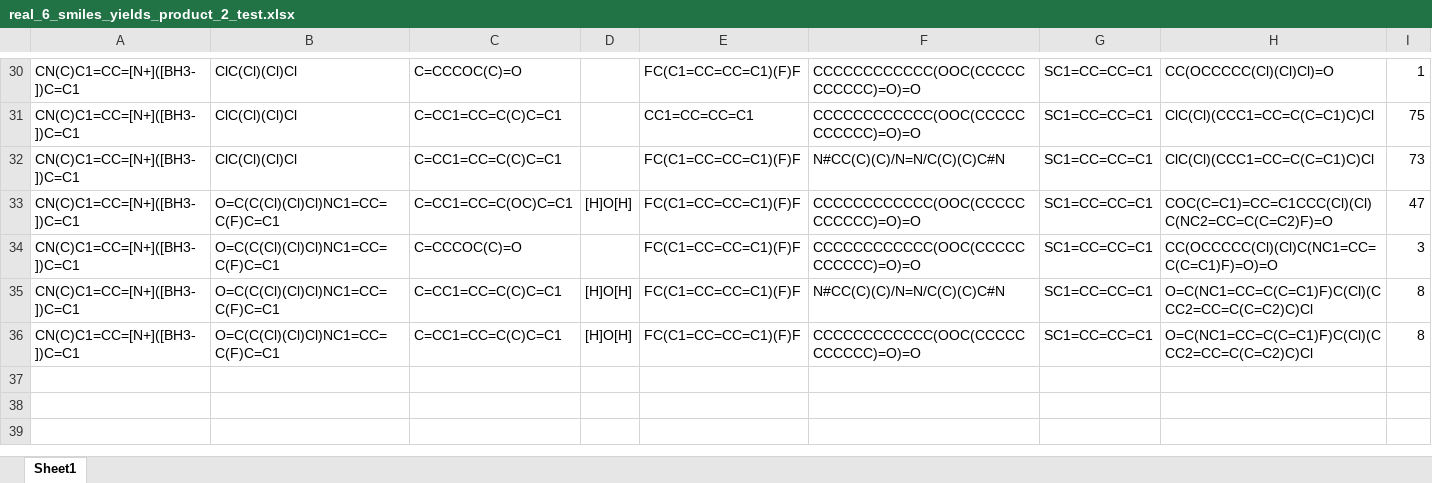
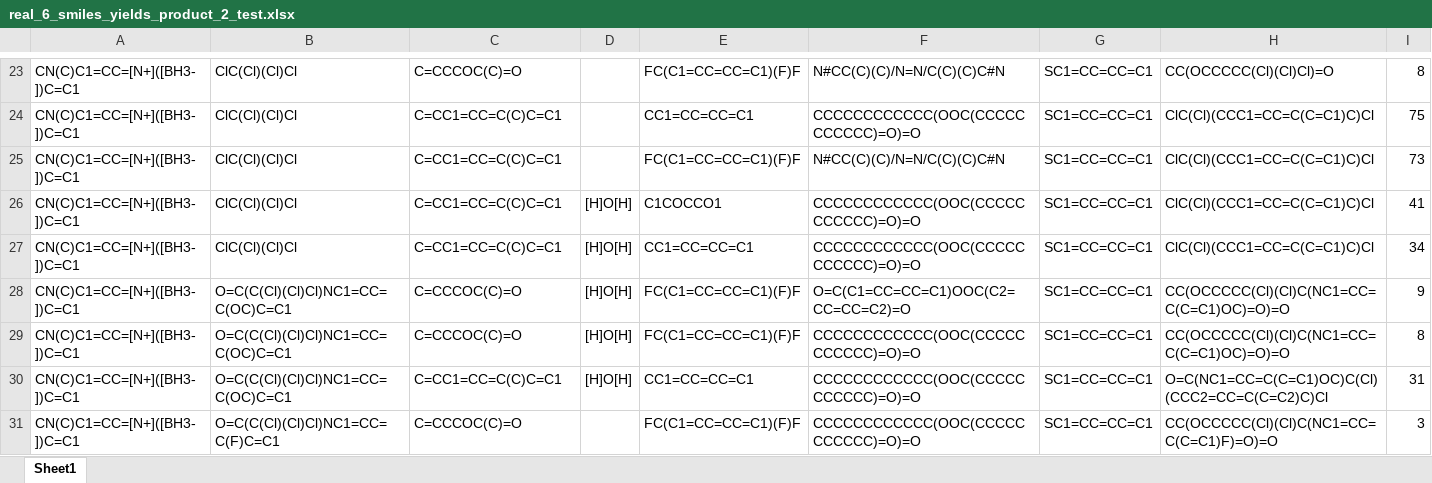
Before and after one commit to LittleBoyhz/chemicalN, an Excel workbook: molecular/data/real_6_smiles_yields_product_2_test.xlsx, sheet Sheet1, drawn as a sheet; only a part is shown, gaps mark what is left out; values as stored, in another font and other column widths than the file's, no borders; removed rows and columns are numbered as before the commit, all else as after; the diff covers the shown part only; the diff names each change by its address in the sheet, - before the commit and + after, or states it on an @@ line.

```diff
--- a/molecular/data/real_6_smiles_yields_product_2_test.xlsx (sheet Sheet1)
+++ b/molecular/data/real_6_smiles_yields_product_2_test.xlsx (sheet Sheet1)
-F23: CCCCCCCCCCCC(OOC(CCCCCCCCCCC)=O)=O
+F23: N#CC(C)(C)/N=N/C(C)(C)C#N
-I23: 1
+I23: 8
+row 26: CN(C)C1=CC=[N+]([BH3-])C=C1 | ClC(Cl)(Cl)Cl | C=CC1=CC=C(C)C=C1 | [H]O[H] | C1COCCO1 | CCCCCCCCCCCC(OOC(CCCCCCCCCCC)=O)=O | SC1=CC=CC=C1 | ClC(Cl)(CCC1=CC=C(C=C1)C)Cl | 41
+row 27: CN(C)C1=CC=[N+]([BH3-])C=C1 | ClC(Cl)(Cl)Cl | C=CC1=CC=C(C)C=C1 | [H]O[H] | CC1=CC=CC=C1 | CCCCCCCCCCCC(OOC(CCCCCCCCCCC)=O)=O | SC1=CC=CC=C1 | ClC(Cl)(CCC1=CC=C(C=C1)C)Cl | 34
+row 28: CN(C)C1=CC=[N+]([BH3-])C=C1 | O=C(C(Cl)(Cl)Cl)NC1=CC=C(OC)C=C1 | C=CCCOC(C)=O | [H]O[H] | FC(C1=CC=CC=C1)(F)F | O=C(C1=CC=CC=C1)OOC(C2=CC=CC=C2)=O | SC1=CC=CC=C1 | CC(OCCCCC(Cl)(Cl)C(NC1=CC=C(C=C1)OC)=O)=O | 9
-B29: O=C(C(Cl)(Cl)Cl)NC1=CC=C(F)C=C1
+B29: O=C(C(Cl)(Cl)Cl)NC1=CC=C(OC)C=C1
-C29: C=CC1=CC=C(OC)C=C1
+C29: C=CCCOC(C)=O
-H29: COC(C=C1)=CC=C1CCC(Cl)(Cl)C(NC2=CC=C(C=C2)F)=O
+H29: CC(OCCCCC(Cl)(Cl)C(NC1=CC=C(C=C1)OC)=O)=O
-I29: 47
+I29: 8
+row 30: CN(C)C1=CC=[N+]([BH3-])C=C1 | O=C(C(Cl)(Cl)Cl)NC1=CC=C(OC)C=C1 | C=CC1=CC=C(C)C=C1 | [H]O[H] | CC1=CC=CC=C1 | CCCCCCCCCCCC(OOC(CCCCCCCCCCC)=O)=O | SC1=CC=CC=C1 | O=C(NC1=CC=C(C=C1)OC)C(Cl)(CCC2=CC=C(C=C2)C)Cl | 31
-row 35: CN(C)C1=CC=[N+]([BH3-])C=C1 | O=C(C(Cl)(Cl)Cl)NC1=CC=C(F)C=C1 | C=CC1=CC=C(C)C=C1 | [H]O[H] | FC(C1=CC=CC=C1)(F)F | N#CC(C)(C)/N=N/C(C)(C)C#N | SC1=CC=CC=C1 | O=C(NC1=CC=C(C=C1)F)C(Cl)(CCC2=CC=C(C=C2)C)Cl | 8
-row 36: CN(C)C1=CC=[N+]([BH3-])C=C1 | O=C(C(Cl)(Cl)Cl)NC1=CC=C(F)C=C1 | C=CC1=CC=C(C)C=C1 | [H]O[H] | FC(C1=CC=CC=C1)(F)F | CCCCCCCCCCCC(OOC(CCCCCCCCCCC)=O)=O | SC1=CC=CC=C1 | O=C(NC1=CC=C(C=C1)F)C(Cl)(CCC2=CC=C(C=C2)C)Cl | 8
```
Also changed, not shown: 7 added rows, 14 removed rows and 44 edited cells elsewhere in this sheet, molecular/data/real_6_smiles_yields_product_2_train.xlsx, molecular/data/real_6_smiles_yields_product_2_train_2.xlsx, 8 other files.
